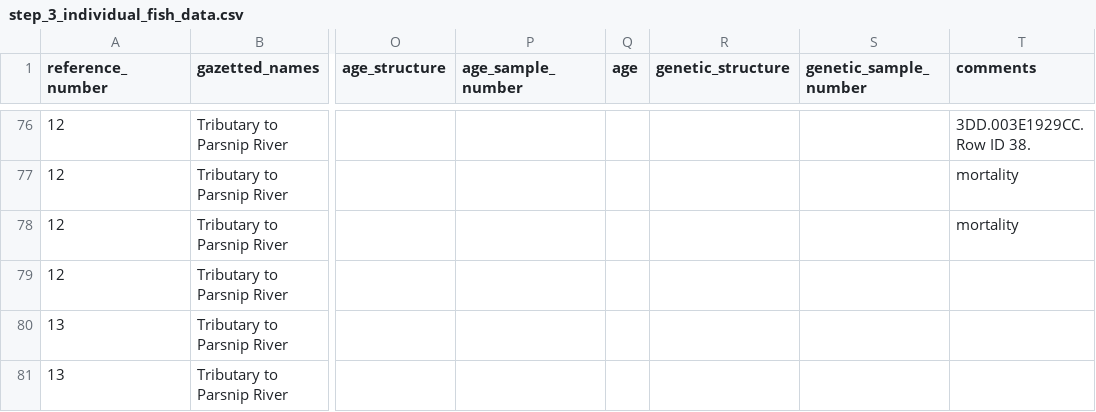
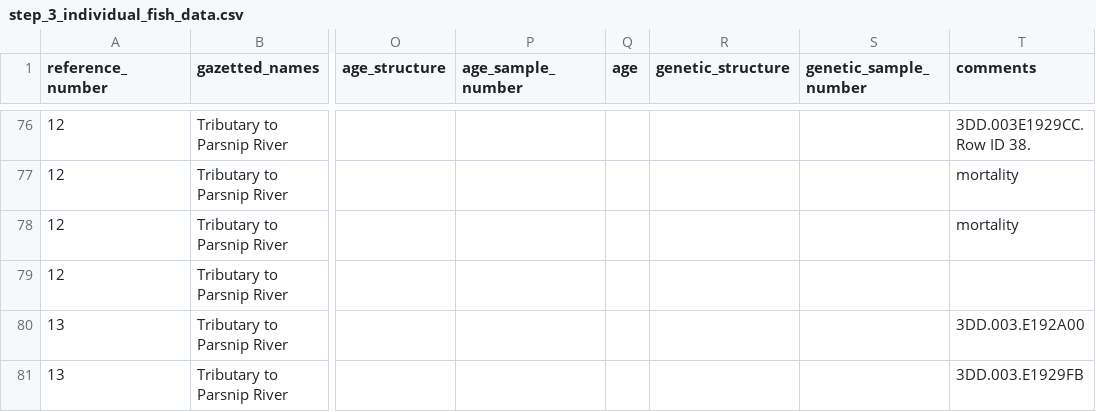
Before and after one commit to NewGraphEnvironment/fish_passage_peace_2022_reporting, a CSV file: data/backup/step_3_individual_fish_data.csv, drawn as a sheet; only a part is shown, gaps mark what is left out; the diff names each change by its address in the sheet, - before the commit and + after, or states it on an @@ line.

```diff
--- a/data/backup/step_3_individual_fish_data.csv
+++ b/data/backup/step_3_individual_fish_data.csv
-T80 (comments): (empty)
+T80 (comments): 3DD.003.E192A00
-T81 (comments): (empty)
+T81 (comments): 3DD.003.E1929FB
```
Also changed, not shown: data/backup/pscis_all.csv, 55 other files.
